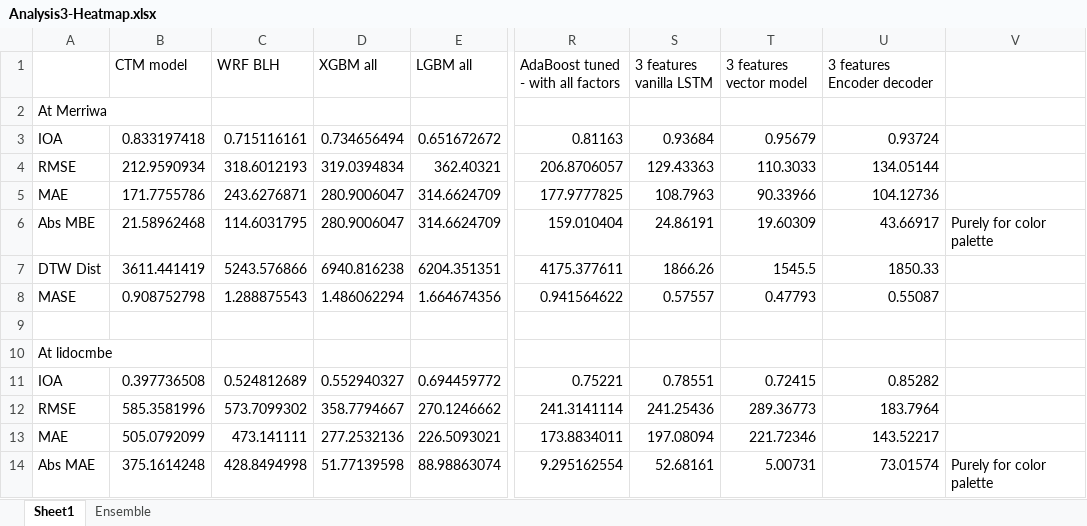
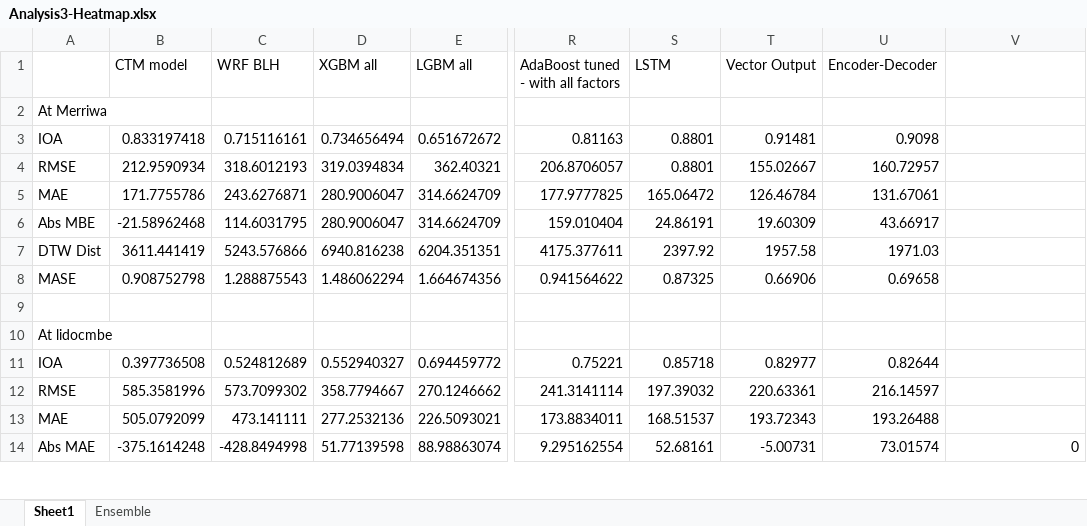
Before and after one commit to LlahsivK/group-18, an Excel workbook: Analysis3-Heatmap.xlsx, sheet Sheet1, drawn as a sheet; only a part is shown, gaps mark what is left out; values as stored, in another font and other column widths than the file's, no borders; conditional formats not drawn; the diff covers the shown part only; the diff names each change by its address in the sheet, - before the commit and + after, or states it on an @@ line.

```diff
--- a/Analysis3-Heatmap.xlsx (sheet Sheet1)
+++ b/Analysis3-Heatmap.xlsx (sheet Sheet1)
-S1: 3 features vanilla LSTM
+S1: LSTM
-T1: 3 features vector model
+T1: Vector Output
-U1: 3 features Encoder decoder
+U1: Encoder-Decoder
-S3 (LSTM): 0.93684
+S3 (LSTM): 0.8801
-T3 (Vector Output): 0.95679
+T3 (Vector Output): 0.91481
-U3 (Encoder-Decoder): 0.93724
+U3 (Encoder-Decoder): 0.9098
-S4 (LSTM): 129.43363
+S4 (LSTM): 0.8801
-T4 (Vector Output): 110.3033
+T4 (Vector Output): 155.02667
-U4 (Encoder-Decoder): 134.05144
+U4 (Encoder-Decoder): 160.72957
-S5 (LSTM): 108.7963
+S5 (LSTM): 165.06472
-T5 (Vector Output): 90.33966
+T5 (Vector Output): 126.46784
-U5 (Encoder-Decoder): 104.12736
+U5 (Encoder-Decoder): 131.67061
-B6 (CTM model): 21.58962468
+B6 (CTM model): -21.58962468
-V6: Purely for color palette
+V6: (empty)
-S7 (LSTM): 1866.26
+S7 (LSTM): 2397.92
-T7 (Vector Output): 1545.5
+T7 (Vector Output): 1957.58
-U7 (Encoder-Decoder): 1850.33
+U7 (Encoder-Decoder): 1971.03
-S8 (LSTM): 0.57557
+S8 (LSTM): 0.87325
-T8 (Vector Output): 0.47793
+T8 (Vector Output): 0.66906
-U8 (Encoder-Decoder): 0.55087
+U8 (Encoder-Decoder): 0.69658
-S11 (LSTM): 0.78551
+S11 (LSTM): 0.85718
-T11 (Vector Output): 0.72415
+T11 (Vector Output): 0.82977
-U11 (Encoder-Decoder): 0.85282
+U11 (Encoder-Decoder): 0.82644
-S12 (LSTM): 241.25436
+S12 (LSTM): 197.39032
-T12 (Vector Output): 289.36773
+T12 (Vector Output): 220.63361
-U12 (Encoder-Decoder): 183.7964
+U12 (Encoder-Decoder): 216.14597
-S13 (LSTM): 197.08094
+S13 (LSTM): 168.51537
-T13 (Vector Output): 221.72346
+T13 (Vector Output): 193.72343
-U13 (Encoder-Decoder): 143.52217
+U13 (Encoder-Decoder): 193.26488
-B14 (CTM model): 375.1614248
+B14 (CTM model): -375.1614248
-C14 (WRF BLH): 428.8494998
+C14 (WRF BLH): -428.8494998
-T14 (Vector Output): 5.00731
+T14 (Vector Output): -5.00731
-V14: Purely for color palette
+V14: 0
```
Also changed, not shown: 1 added row, 4 removed rows, 93 edited cells and merged cells elsewhere in this sheet, formulas that keep their value.
